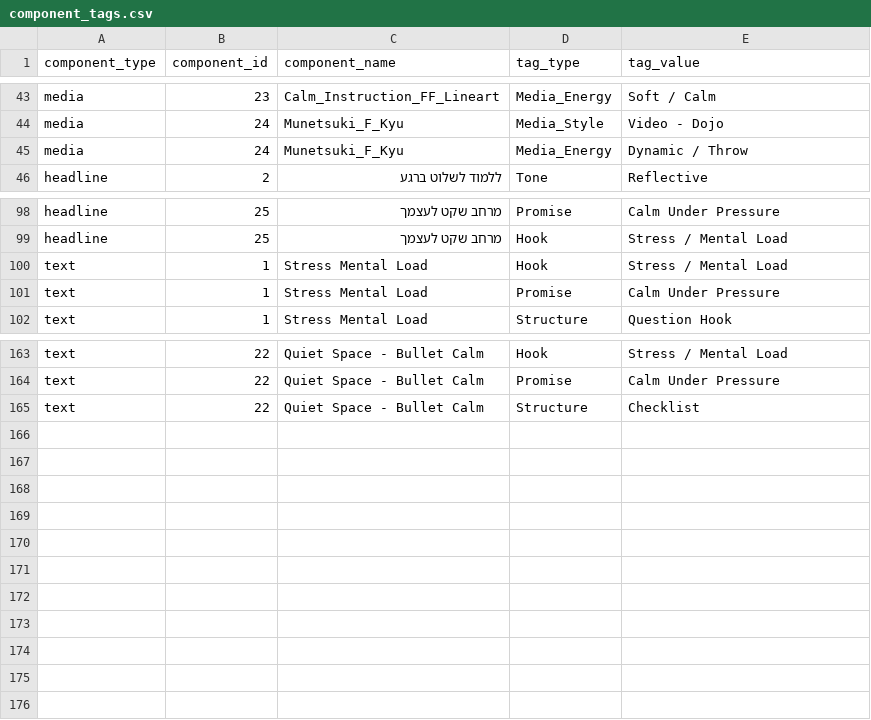
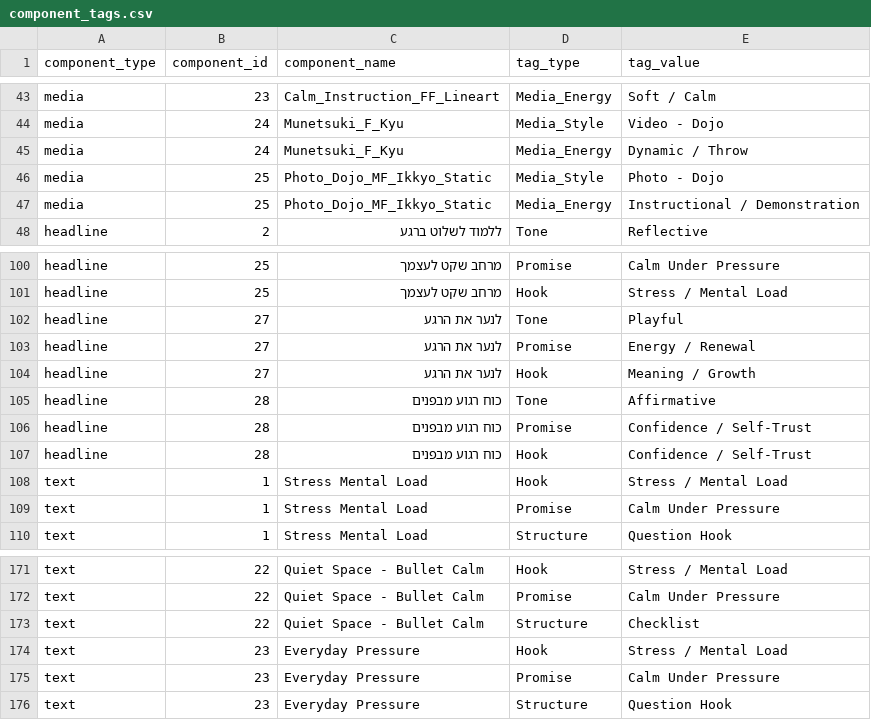
Before and after one commit to opherdonchin/Facebook_Ad_Planning, a CSV file: outputs/component_tags.csv, drawn as a sheet; only a part is shown, gaps mark what is left out; the diff names each change by its address in the sheet, - before the commit and + after, or states it on an @@ line.

```diff
--- a/outputs/component_tags.csv
+++ b/outputs/component_tags.csv
+row 46: media | 25 | Photo_Dojo_MF_Ikkyo_Static | Media_Style | Photo - Dojo
+row 47: media | 25 | Photo_Dojo_MF_Ikkyo_Static | Media_Energy | Instructional / Demonstration
+row 102: headline | 27 | לנער את הרגע | Tone | Playful
+row 103: headline | 27 | לנער את הרגע | Promise | Energy / Renewal
+row 104: headline | 27 | לנער את הרגע | Hook | Meaning / Growth
+row 105: headline | 28 | כוח רגוע מבפנים | Tone | Affirmative
+row 106: headline | 28 | כוח רגוע מבפנים | Promise | Confidence / Self-Trust
+row 107: headline | 28 | כוח רגוע מבפנים | Hook | Confidence / Self-Trust
+row 174: text | 23 | Everyday Pressure | Hook | Stress / Mental Load
+row 175: text | 23 | Everyday Pressure | Promise | Calm Under Pressure
+row 176: text | 23 | Everyday Pressure | Structure | Question Hook
```
Also changed, not shown: outputs/ad_components.csv, outputs/ad_lifetime_summary.csv, 7 other files.
